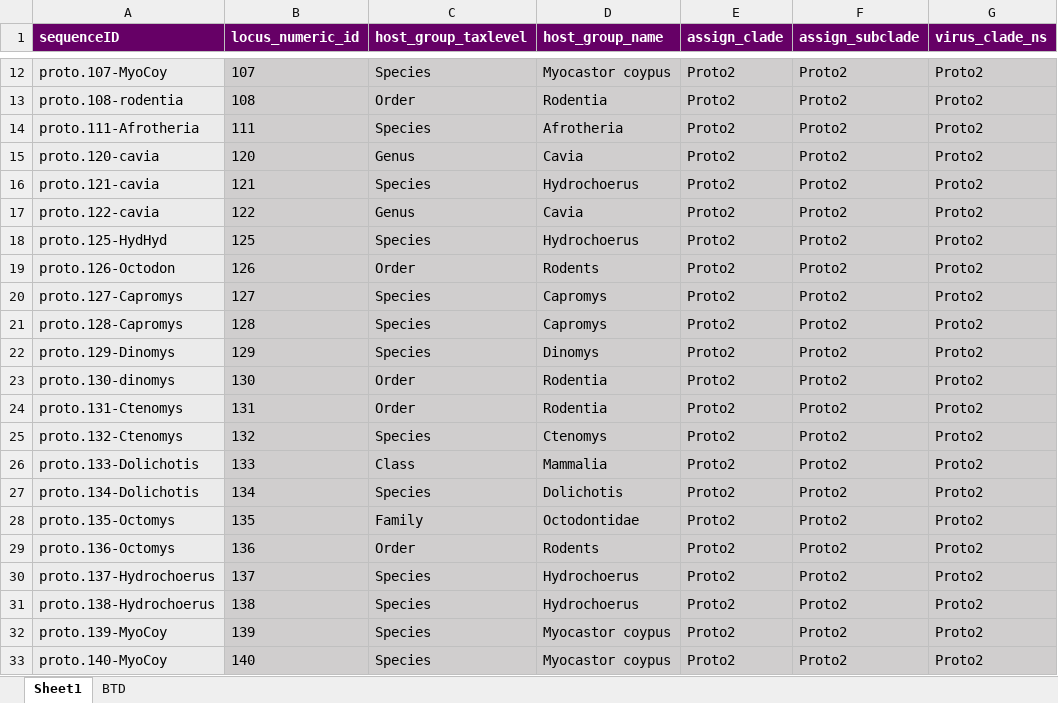
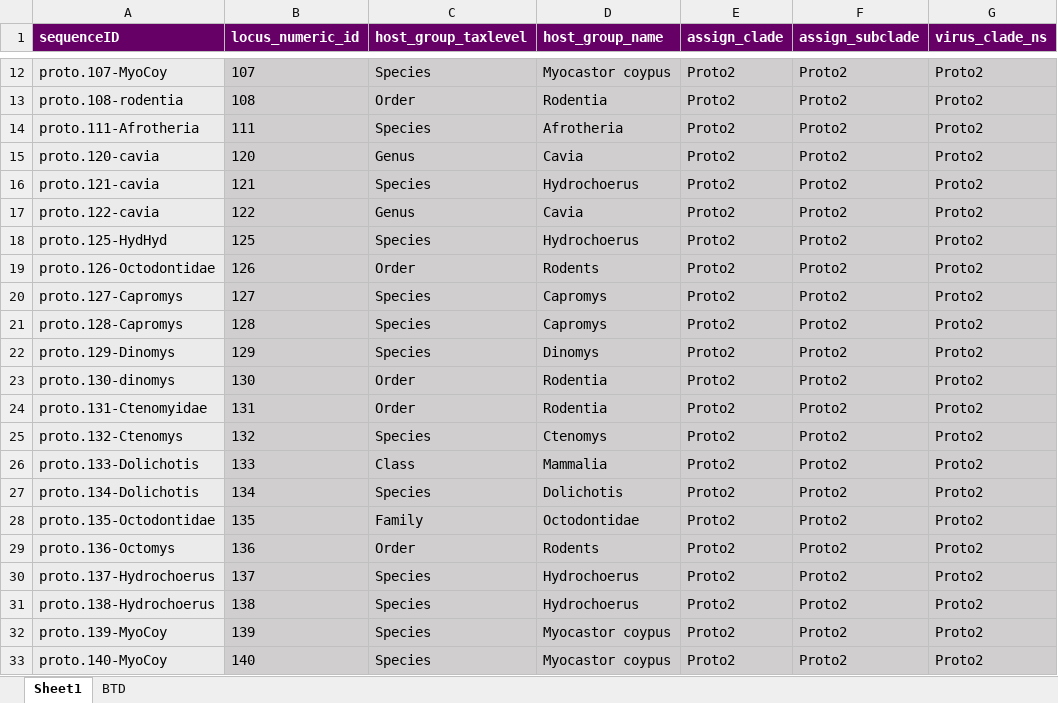
Before and after one commit to giffordlabcvr/Parvovirus-GLUE, an Excel workbook: tabular/eve/parvovirinae/epv-proto-refseqs-side-data.xlsx, sheet Sheet1, drawn as a sheet; only a part is shown, gaps mark what is left out; values as stored, in another font and other column widths than the file's, no borders; the diff names each change by its address in the sheet, - before the commit and + after, or states it on an @@ line.

```diff
--- a/tabular/eve/parvovirinae/epv-proto-refseqs-side-data.xlsx (sheet Sheet1)
+++ b/tabular/eve/parvovirinae/epv-proto-refseqs-side-data.xlsx (sheet Sheet1)
-A19 (sequenceID): proto.126-Octodon
+A19 (sequenceID): proto.126-Octodontidae
-A24 (sequenceID): proto.131-Ctenomys
+A24 (sequenceID): proto.131-Ctenomyidae
-A28 (sequenceID): proto.135-Octomys
+A28 (sequenceID): proto.135-Octodontidae
```
Also changed, not shown: tabular/eve/parvovirinae/epv-proto-side-data.xlsx, 7 other files.
